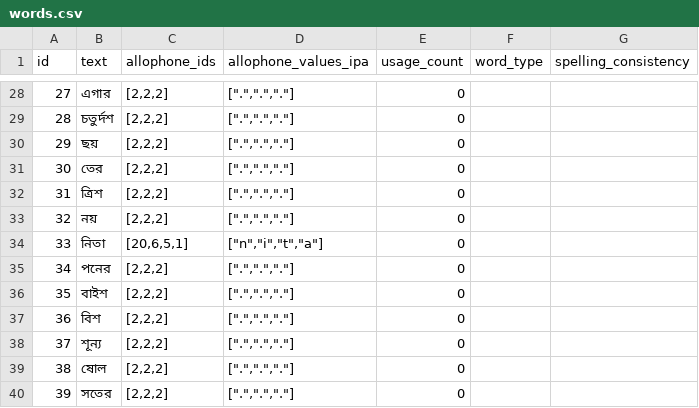
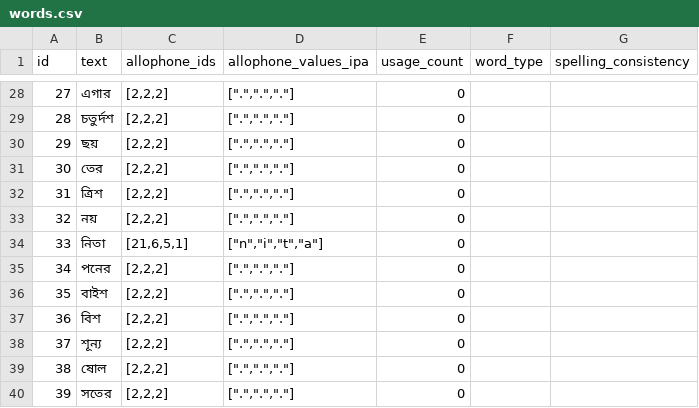
Before and after one commit to elimu-ai/webapp, a CSV file: src/main/resources/db/content_TEST/ben/words.csv, drawn as a sheet; only a part is shown, gaps mark what is left out.

```diff
--- a/src/main/resources/db/content_TEST/ben/words.csv
+++ b/src/main/resources/db/content_TEST/ben/words.csv
@@ -33,3 +33,3 @@ id,text,allophone_ids,allophone_values_ipa,usage_count,word_type,spelling_consis
 32,নয়,"[2,2,2]","[""."",""."","".""]",0,,
-33,নিতা,"[20,6,5,1]","[""n"",""i"",""t"",""a""]",0,,
+33,নিতা,"[21,6,5,1]","[""n"",""i"",""t"",""a""]",0,,
 34,পনের,"[2,2,2]","[""."",""."","".""]",0,,
```
Also changed, not shown: src/main/resources/db/content_TEST/ben/letters.csv, src/main/resources/db/content_TEST/ben/numbers.csv.
